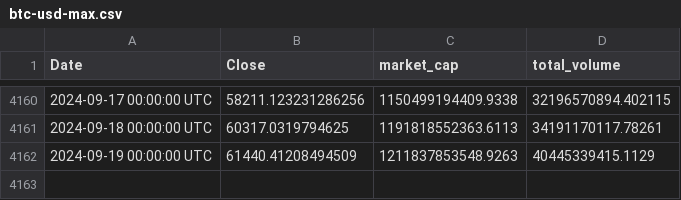
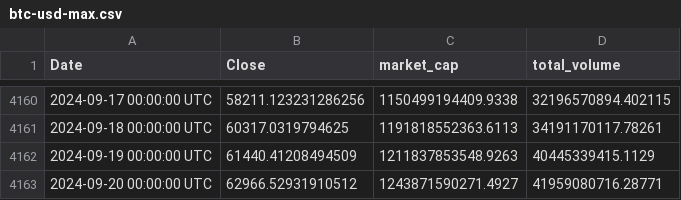
Before and after one commit to explosivo64/btcpredict, a CSV file: btc-usd-max.csv, drawn as a sheet; only a part is shown, gaps mark what is left out.

Commit message:
Update btc-usd-max.csv

```diff
--- a/btc-usd-max.csv
+++ b/btc-usd-max.csv
@@ -4162 +4162,2 @@ Date,Close,market_cap,total_volume
 2024-09-19 00:00:00 UTC,61440.41208494509,1211837853548.9263,40445339415.1129
+2024-09-20 00:00:00 UTC,62966.52931910512,1243871590271.4927,41959080716.28771
```
